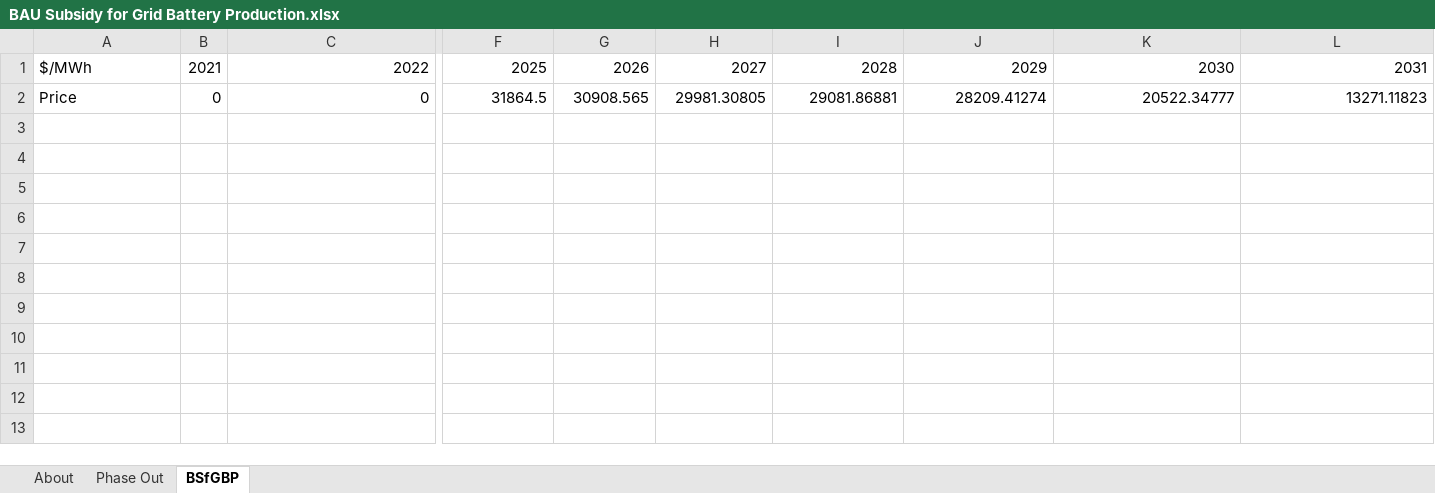
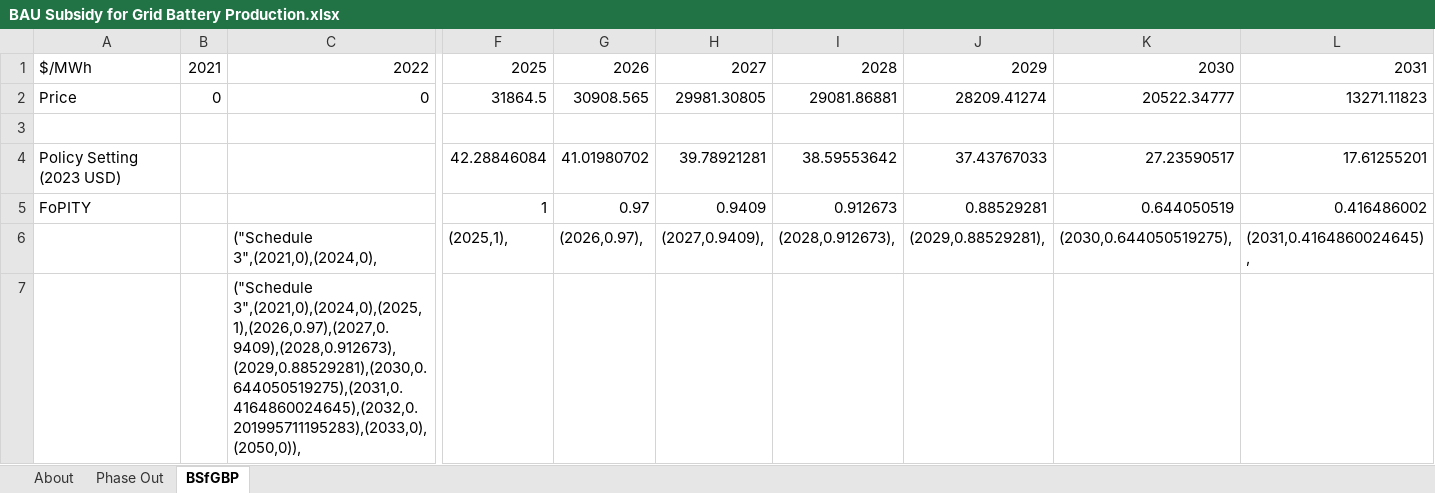
Before and after one commit to EnergyInnovation/eps-us, an Excel workbook: InputData/elec/BSfGBP/BAU Subsidy for Grid Battery Production.xlsx, sheet BSfGBP, drawn as a sheet; only a part is shown, gaps mark what is left out; values as stored, in another font and other column widths than the file's, no borders; rows hold the shown columns only; the diff names each change by its address in the sheet, - before the commit and + after, or states it on an @@ line.

Commit message:
About page documentation updates

```diff
--- a/InputData/elec/BSfGBP/BAU Subsidy for Grid Battery Production.xlsx (sheet BSfGBP)
+++ b/InputData/elec/BSfGBP/BAU Subsidy for Grid Battery Production.xlsx (sheet BSfGBP)
+row 3: (empty)
+row 4: Policy Setting (2023 USD) |  |  | 42.28846084 | 41.01980702 | 39.78921281 | 38.59553642 | 37.43767033 | 27.23590517 | 17.61255201
+row 5: FoPITY |  |  | 1 | 0.97 | 0.9409 | 0.912673 | 0.88529281 | 0.644050519 | 0.416486002
+row 6:  |  | ("Schedule 3",(2021,0),(2024,0), | (2025,1), | (2026,0.97), | (2027,0.9409), | (2028,0.912673), | (2029,0.88529281), | (2030,0.644050519275), | (2031,0.4164860024645),
+row 7:  |  | ("Schedule 3",(2021,0),(2024,0),(2025,1),(2026,0.97),(2027,0.9409),(2028,0.912673),(2029,0.88529281),(2030,0.644050519275),(2031,0.4164860024645),(2032,0.201995711195283),(2033,0),(2050,0)),
```
